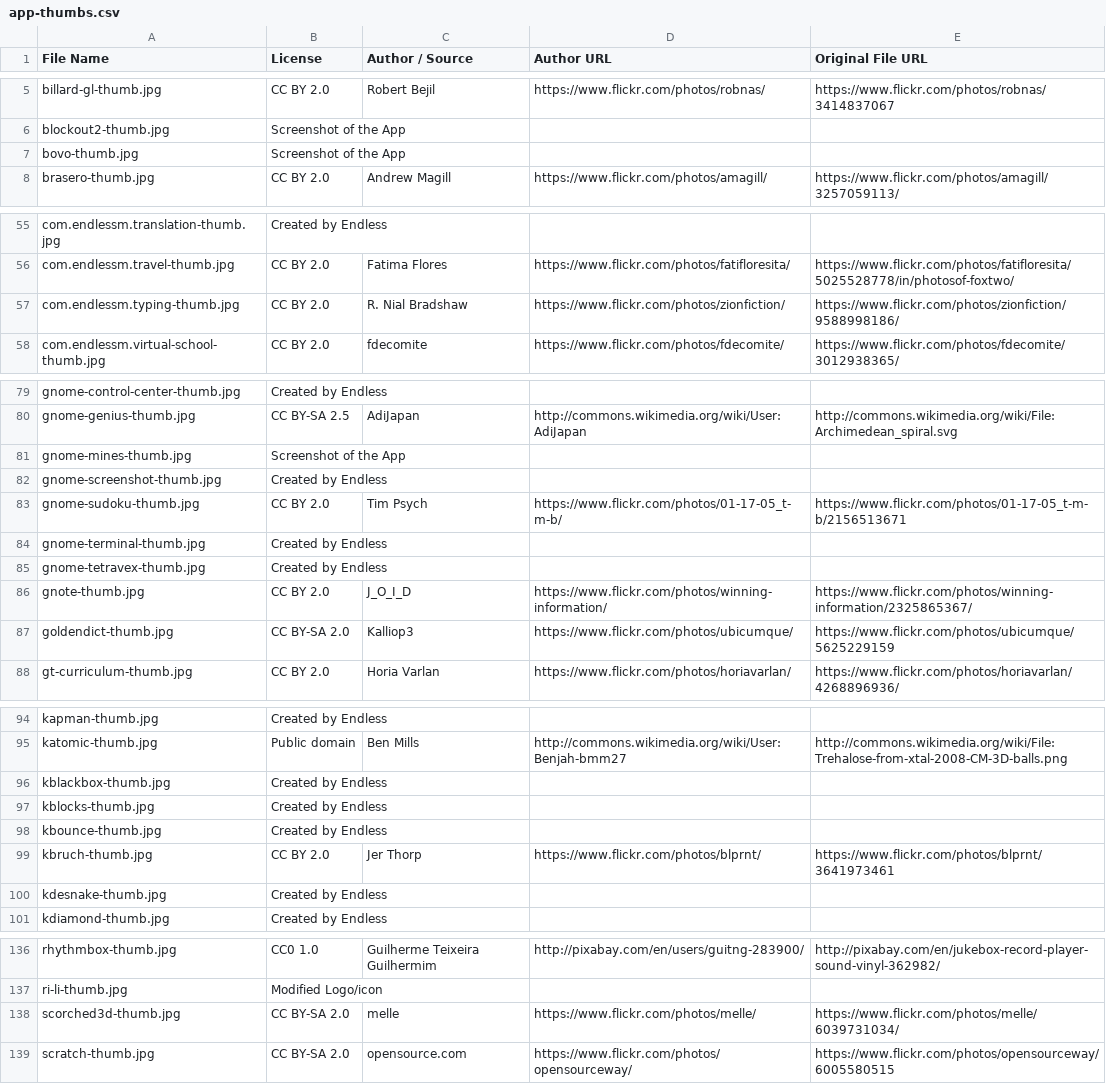
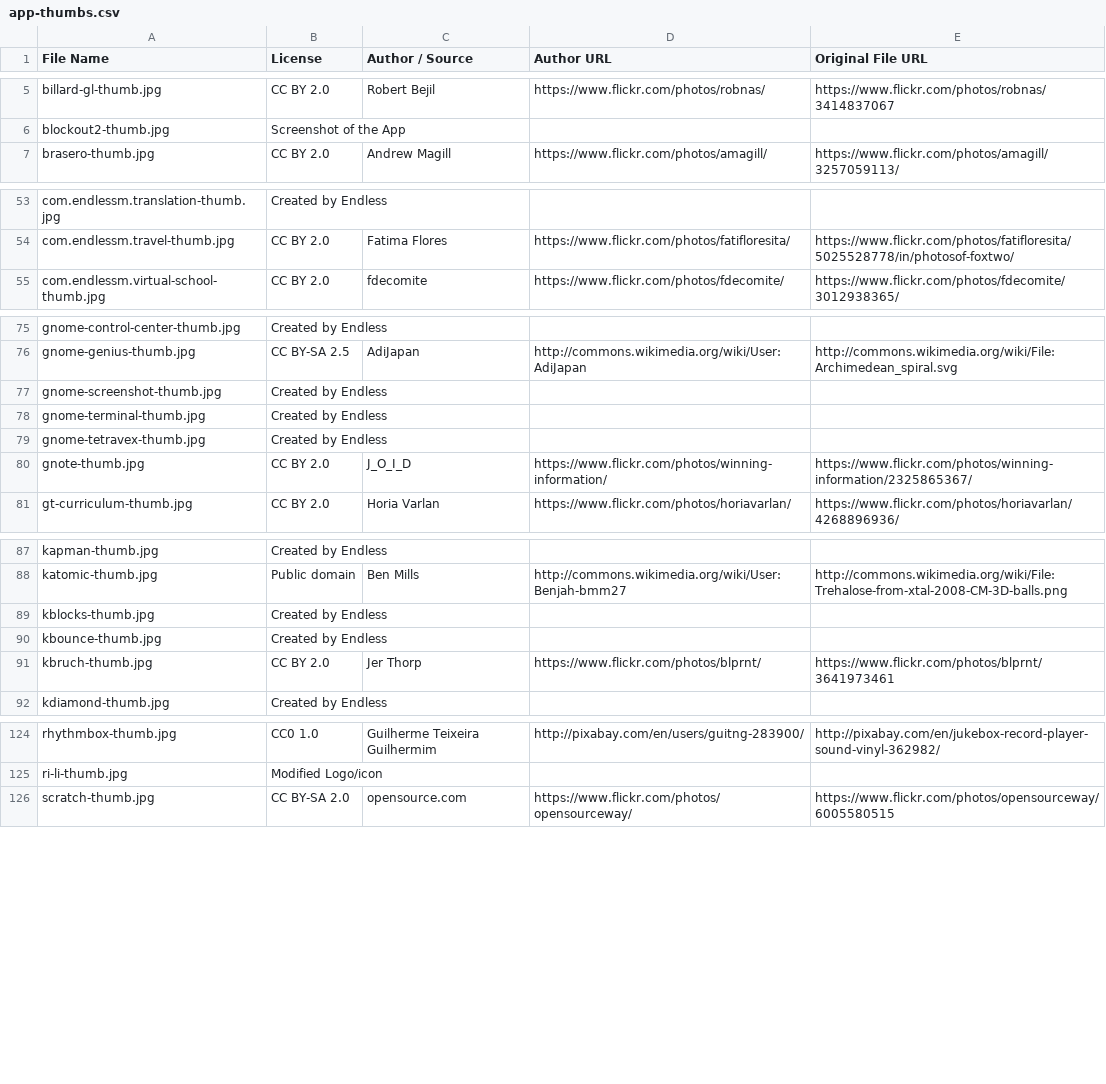
Before and after one commit to endlessm/eos-shell-content, a CSV file: acknowledgements/image-attributions/app-thumbs.csv, drawn as a sheet; only a part is shown, gaps mark what is left out; the diff covers the shown part only; the diff names each change by its address in the sheet, - before the commit and + after, or states it on an @@ line.

Commit message:
Remove image attributions for deprecated apps
Since we no longer ship these assets, no need to acknowledge them.

```diff
--- a/acknowledgements/image-attributions/app-thumbs.csv
+++ b/acknowledgements/image-attributions/app-thumbs.csv
-row 7: bovo-thumb.jpg | Screenshot of the App
-row 57: com.endlessm.typing-thumb.jpg | CC BY 2.0 | R. Nial Bradshaw | https://www.flickr.com/photos/zionfiction/ | https://www.flickr.com/photos/zionfiction/9588998186/
-row 81: gnome-mines-thumb.jpg | Screenshot of the App
-row 83: gnome-sudoku-thumb.jpg | CC BY 2.0 | Tim Psych | https://www.flickr.com/photos/01-17-05_t-m-b/ | https://www.flickr.com/photos/01-17-05_t-m-b/2156513671
-row 87: goldendict-thumb.jpg | CC BY-SA 2.0 | Kalliop3 | https://www.flickr.com/photos/ubicumque/ | https://www.flickr.com/photos/ubicumque/5625229159
-row 96: kblackbox-thumb.jpg | Created by Endless
-row 100: kdesnake-thumb.jpg | Created by Endless
-row 138: scorched3d-thumb.jpg | CC BY-SA 2.0 | melle | https://www.flickr.com/photos/melle/ | https://www.flickr.com/photos/melle/6039731034/
```
Also changed, not shown: 5 removed rows elsewhere in this file, acknowledgements/image-attributions/app-icons.csv.
